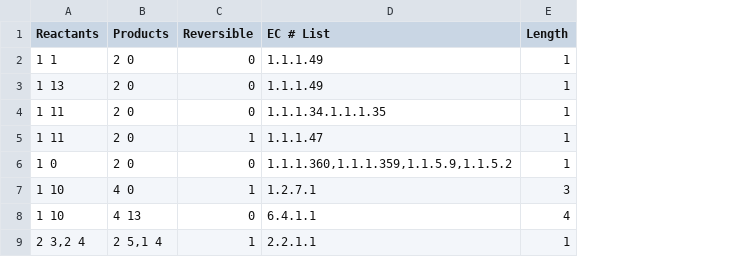
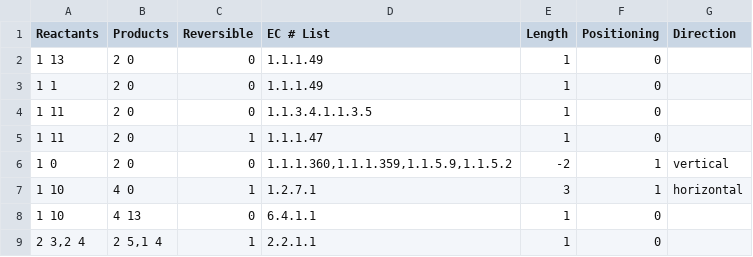
Before and after one commit to jimkell/mostSandbox, a CSV file: pathway_connections.csv, drawn as a sheet; addresses are those after the commit; the diff names each change by its address in the sheet, - before the commit and + after, or states it on an @@ line.

```diff
--- a/pathway_connections.csv
+++ b/pathway_connections.csv
+column F (Positioning), rows 3-9: 0 | 0 | 0 | 1 | 1 | 0 | 0
+column G (Direction), rows 6-7: vertical | horizontal
@@ row 3 moved to row 2: 1 13 @@
-D4 (EC # List): 1.1.1.34.1.1.1.35
+D4 (EC # List): 1.1.3.4.1.1.3.5
-E6 (Length): 1
+E6 (Length): -2
-E8 (Length): 4
+E8 (Length): 1
```
Also changed, not shown: pathway_metabolite_positions.csv, pathway_reactions.csv, 7 other files.
